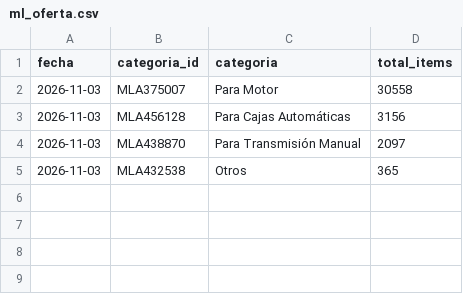
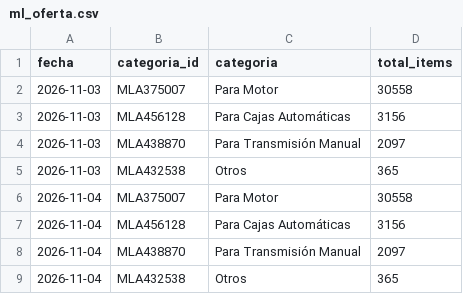
Before and after one commit to noguerafran-alt/LUBRICANTES, a CSV file: data/ml_oferta.csv, drawn as a sheet; the diff names each change by its address in the sheet, - before the commit and + after, or states it on an @@ line.

```diff
--- a/data/ml_oferta.csv
+++ b/data/ml_oferta.csv
+row 6: 2026-11-04 | MLA375007 | Para Motor | 30558
+row 7: 2026-11-04 | MLA456128 | Para Cajas Automáticas | 3156
+row 8: 2026-11-04 | MLA438870 | Para Transmisión Manual | 2097
+row 9: 2026-11-04 | MLA432538 | Otros | 365
```
Also changed, not shown: data/fuentes.csv, 1 other file.
